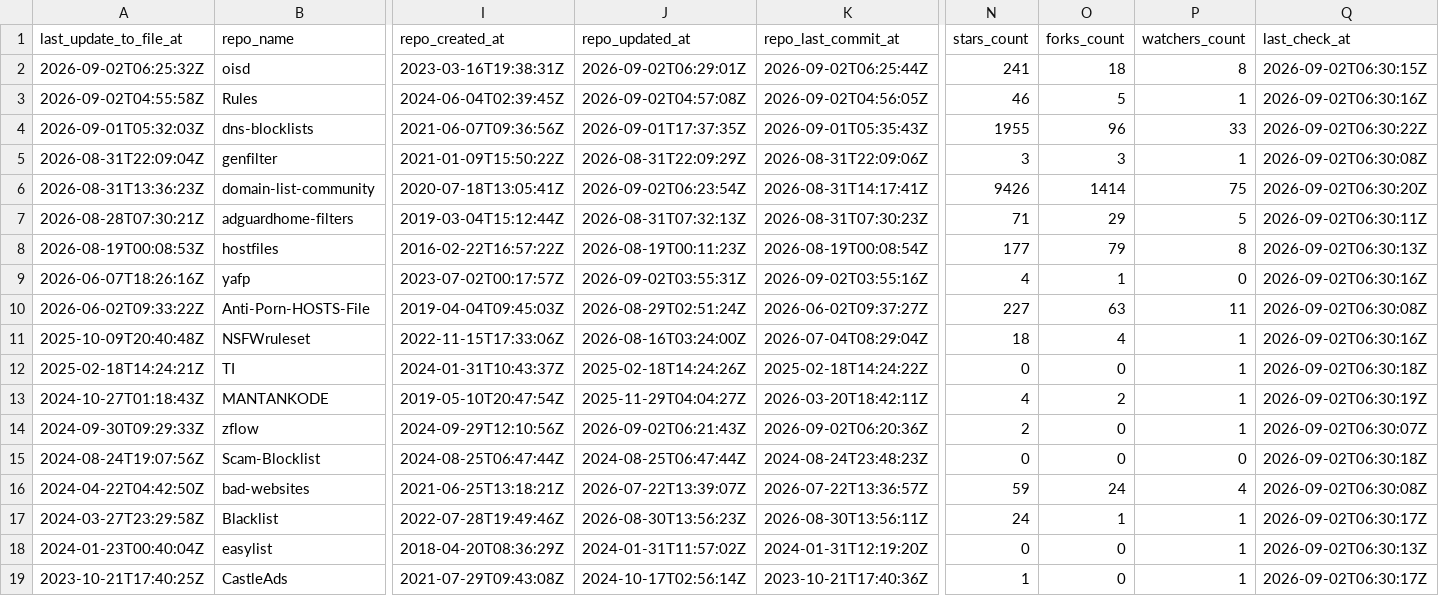
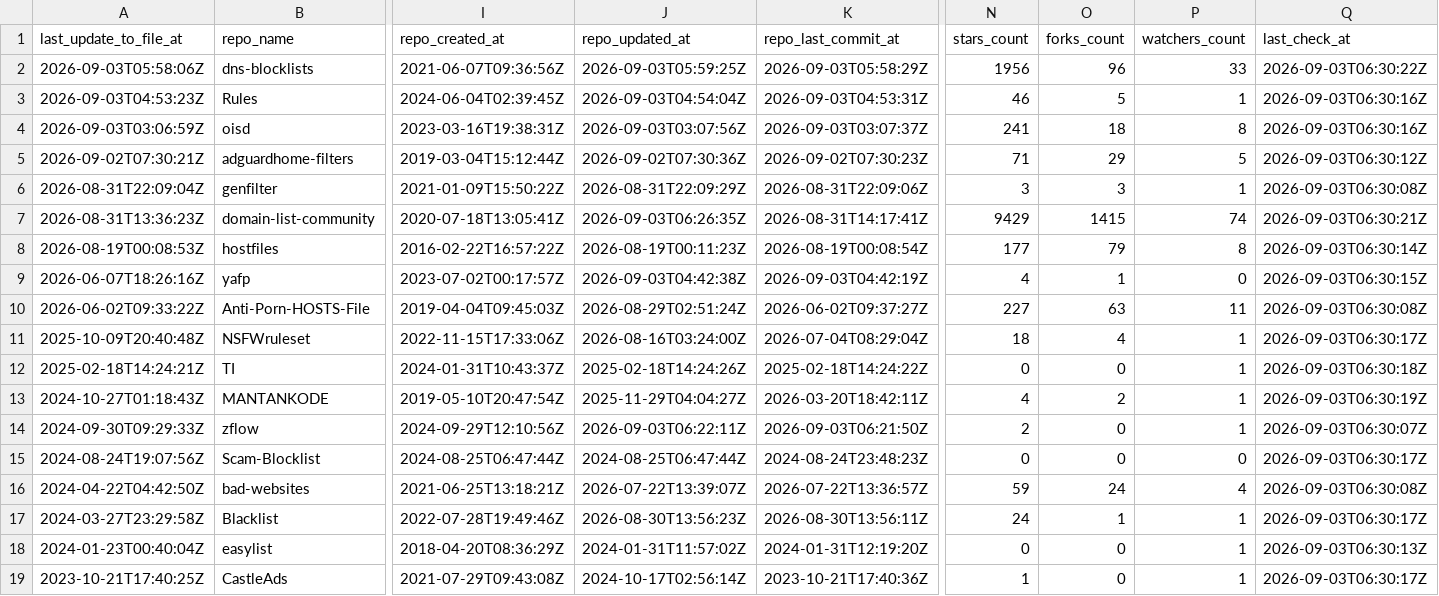
Before and after one commit to Bon-Appetit/porn-domains, a CSV file: blacklist/bl-sources.csv, drawn as a sheet; only a part is shown, gaps mark what is left out; removed rows and columns are numbered as before the commit, all else as after; rows hold the shown columns only; the diff covers the shown part only; the diff names each change by its address in the sheet, - before the commit and + after, or states it on an @@ line.

Commit message:
[AUTO] Rebuild CSV files for sources
Runtime: 00h:00m:21s

```diff
--- a/blacklist/bl-sources.csv
+++ b/blacklist/bl-sources.csv
-row 2: 2026-09-02T06:25:32Z | oisd | 2023-03-16T19:38:31Z | 2026-09-02T06:29:01Z | 2026-09-02T06:25:44Z | 241 | 18 | 8 | 2026-09-02T06:30:15Z
+row 2: 2026-09-03T05:58:06Z | dns-blocklists | 2021-06-07T09:36:56Z | 2026-09-03T05:59:25Z | 2026-09-03T05:58:29Z | 1956 | 96 | 33 | 2026-09-03T06:30:22Z
-A3 (last_update_to_file_at): 2026-09-02T04:55:58Z
+A3 (last_update_to_file_at): 2026-09-03T04:53:23Z
-J3 (repo_updated_at): 2026-09-02T04:57:08Z
+J3 (repo_updated_at): 2026-09-03T04:54:04Z
-K3 (repo_last_commit_at): 2026-09-02T04:56:05Z
+K3 (repo_last_commit_at): 2026-09-03T04:53:31Z
-Q3 (last_check_at): 2026-09-02T06:30:16Z
+Q3 (last_check_at): 2026-09-03T06:30:16Z
-row 4: 2026-09-01T05:32:03Z | dns-blocklists | 2021-06-07T09:36:56Z | 2026-09-01T17:37:35Z | 2026-09-01T05:35:43Z | 1955 | 96 | 33 | 2026-09-02T06:30:22Z
+row 4: 2026-09-03T03:06:59Z | oisd | 2023-03-16T19:38:31Z | 2026-09-03T03:07:56Z | 2026-09-03T03:07:37Z | 241 | 18 | 8 | 2026-09-03T06:30:16Z
+row 5: 2026-09-02T07:30:21Z | adguardhome-filters | 2019-03-04T15:12:44Z | 2026-09-02T07:30:36Z | 2026-09-02T07:30:23Z | 71 | 29 | 5 | 2026-09-03T06:30:12Z
-Q6 (last_check_at): 2026-09-02T06:30:08Z
+Q6 (last_check_at): 2026-09-03T06:30:08Z
-J7 (repo_updated_at): 2026-09-02T06:23:54Z
+J7 (repo_updated_at): 2026-09-03T06:26:35Z
-N7 (stars_count): 9426
+N7 (stars_count): 9429
-O7 (forks_count): 1414
+O7 (forks_count): 1415
-P7 (watchers_count): 75
+P7 (watchers_count): 74
-Q7 (last_check_at): 2026-09-02T06:30:20Z
+Q7 (last_check_at): 2026-09-03T06:30:21Z
-row 7: 2026-08-28T07:30:21Z | adguardhome-filters | 2019-03-04T15:12:44Z | 2026-08-31T07:32:13Z | 2026-08-31T07:30:23Z | 71 | 29 | 5 | 2026-09-02T06:30:11Z
-Q8 (last_check_at): 2026-09-02T06:30:13Z
+Q8 (last_check_at): 2026-09-03T06:30:14Z
-J9 (repo_updated_at): 2026-09-02T03:55:31Z
+J9 (repo_updated_at): 2026-09-03T04:42:38Z
-K9 (repo_last_commit_at): 2026-09-02T03:55:16Z
+K9 (repo_last_commit_at): 2026-09-03T04:42:19Z
-Q9 (last_check_at): 2026-09-02T06:30:16Z
+Q9 (last_check_at): 2026-09-03T06:30:15Z
-Q10 (last_check_at): 2026-09-02T06:30:08Z
+Q10 (last_check_at): 2026-09-03T06:30:08Z
-Q11 (last_check_at): 2026-09-02T06:30:16Z
+Q11 (last_check_at): 2026-09-03T06:30:17Z
-Q12 (last_check_at): 2026-09-02T06:30:18Z
+Q12 (last_check_at): 2026-09-03T06:30:18Z
-Q13 (last_check_at): 2026-09-02T06:30:19Z
+Q13 (last_check_at): 2026-09-03T06:30:19Z
-J14 (repo_updated_at): 2026-09-02T06:21:43Z
+J14 (repo_updated_at): 2026-09-03T06:22:11Z
-K14 (repo_last_commit_at): 2026-09-02T06:20:36Z
+K14 (repo_last_commit_at): 2026-09-03T06:21:50Z
-Q14 (last_check_at): 2026-09-02T06:30:07Z
+Q14 (last_check_at): 2026-09-03T06:30:07Z
-Q15 (last_check_at): 2026-09-02T06:30:18Z
+Q15 (last_check_at): 2026-09-03T06:30:17Z
-Q16 (last_check_at): 2026-09-02T06:30:08Z
+Q16 (last_check_at): 2026-09-03T06:30:08Z
-Q17 (last_check_at): 2026-09-02T06:30:17Z
+Q17 (last_check_at): 2026-09-03T06:30:17Z
-Q18 (last_check_at): 2026-09-02T06:30:13Z
+Q18 (last_check_at): 2026-09-03T06:30:13Z
-Q19 (last_check_at): 2026-09-02T06:30:17Z
+Q19 (last_check_at): 2026-09-03T06:30:17Z
```
Also changed, not shown: 25 edited cells elsewhere in this file.
